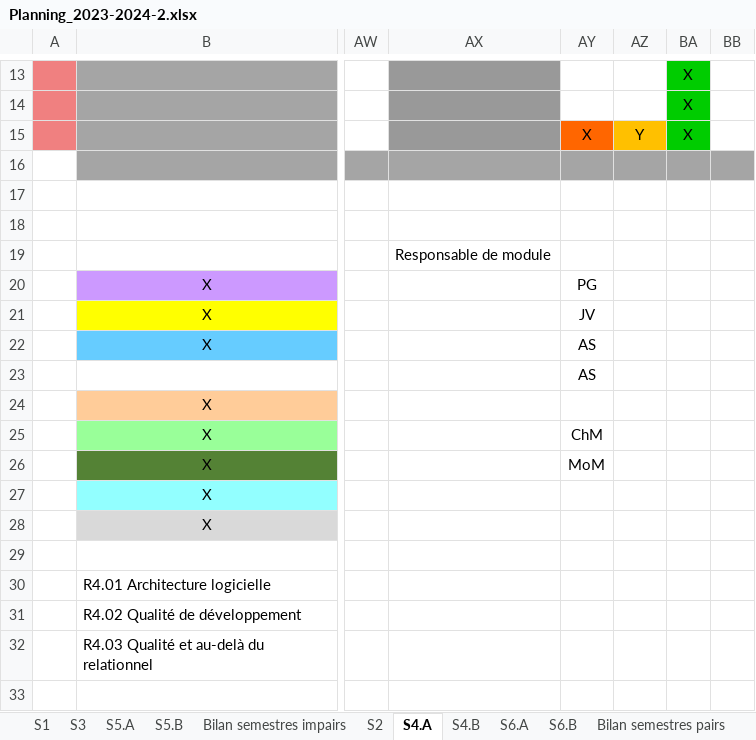
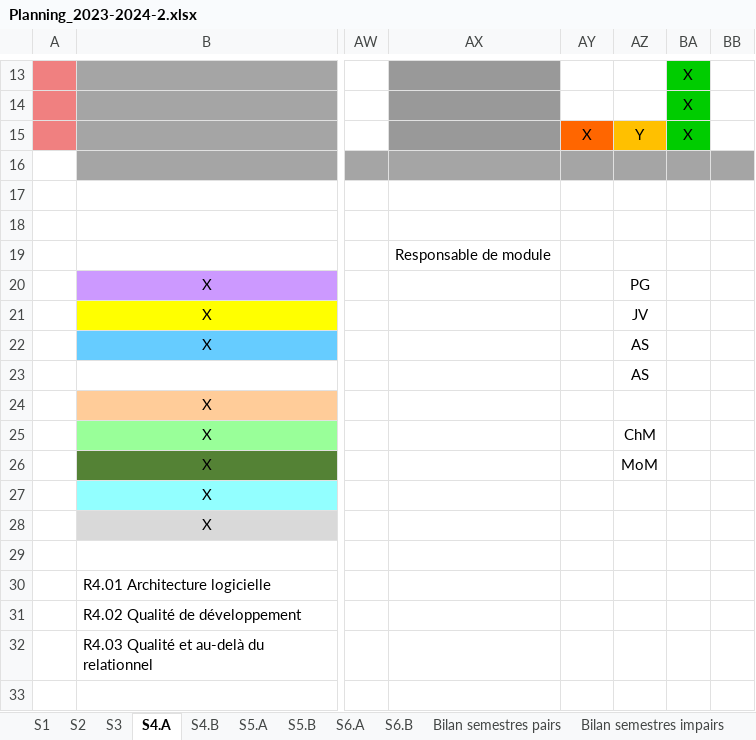
Before and after one commit to DEGANO-Matteo-2225026a/SAE_pycharm, an Excel workbook: Documents/Planning_2023-2024-2.xlsx, sheet S4.A, drawn as a sheet; only a part is shown, gaps mark what is left out; values as stored, in another font and other column widths than the file's, no borders; the diff names each change by its address in the sheet, - before the commit and + after, or states it on an @@ line.

```diff
--- a/Documents/Planning_2023-2024-2.xlsx (sheet S4.A)
+++ b/Documents/Planning_2023-2024-2.xlsx (sheet S4.A)
@@ sheet tab order changed: S1 | S2 | S3 | S4.A | S4.B | S5.A | S5.B | S6.A | S6.B | Bilan semestres pairs | Bilan semestres impairs @@
-AY20: PG
+AY20: (empty)
-AZ20: (empty)
+AZ20: PG
-AY21: JV
+AY21: (empty)
-AZ21: (empty)
+AZ21: JV
-AY22:AY23: AS
+AY22:AY23: (empty)
-AZ22:AZ23: (empty)
+AZ22:AZ23: AS
-AY25: ChM
+AY25: (empty)
-AZ25: (empty)
+AZ25: ChM
-AY26: MoM
+AY26: (empty)
-AZ26: (empty)
+AZ26: MoM
```
Also changed, not shown: sheet S5.A, sheet S5.B, sheet S3, sheet S1, sheet S4.B, sheet S2, 2 more sheets.
